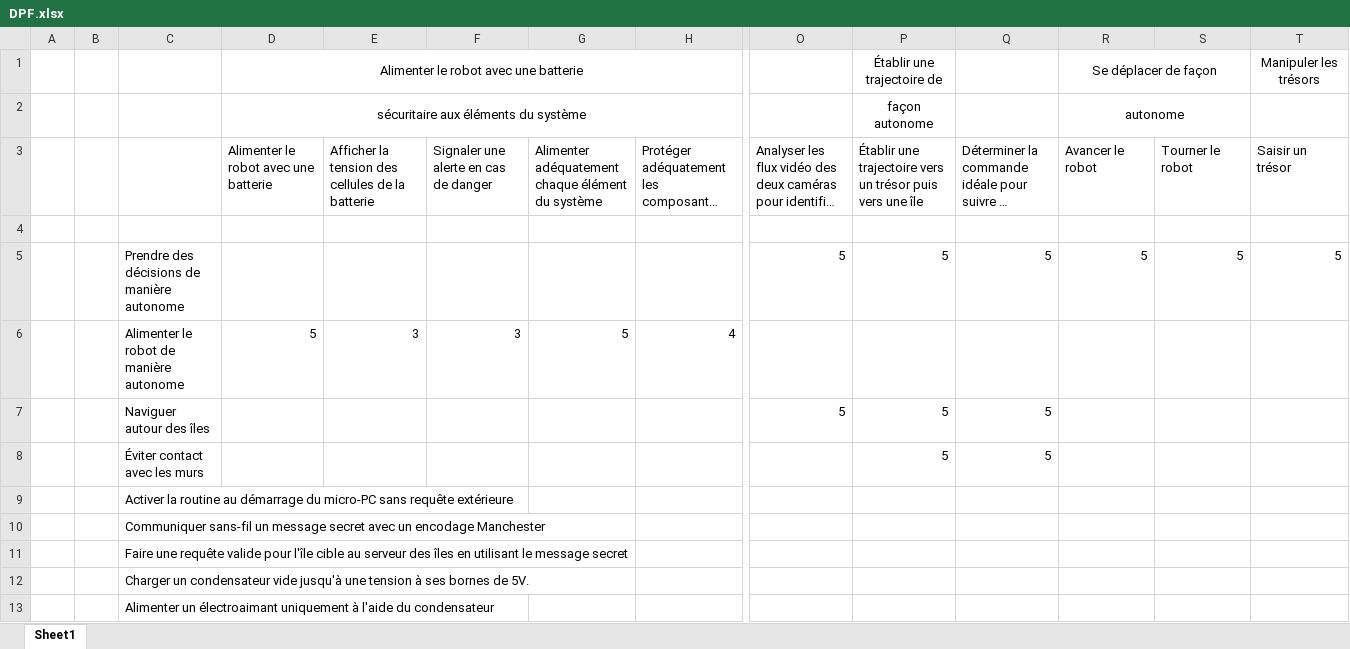
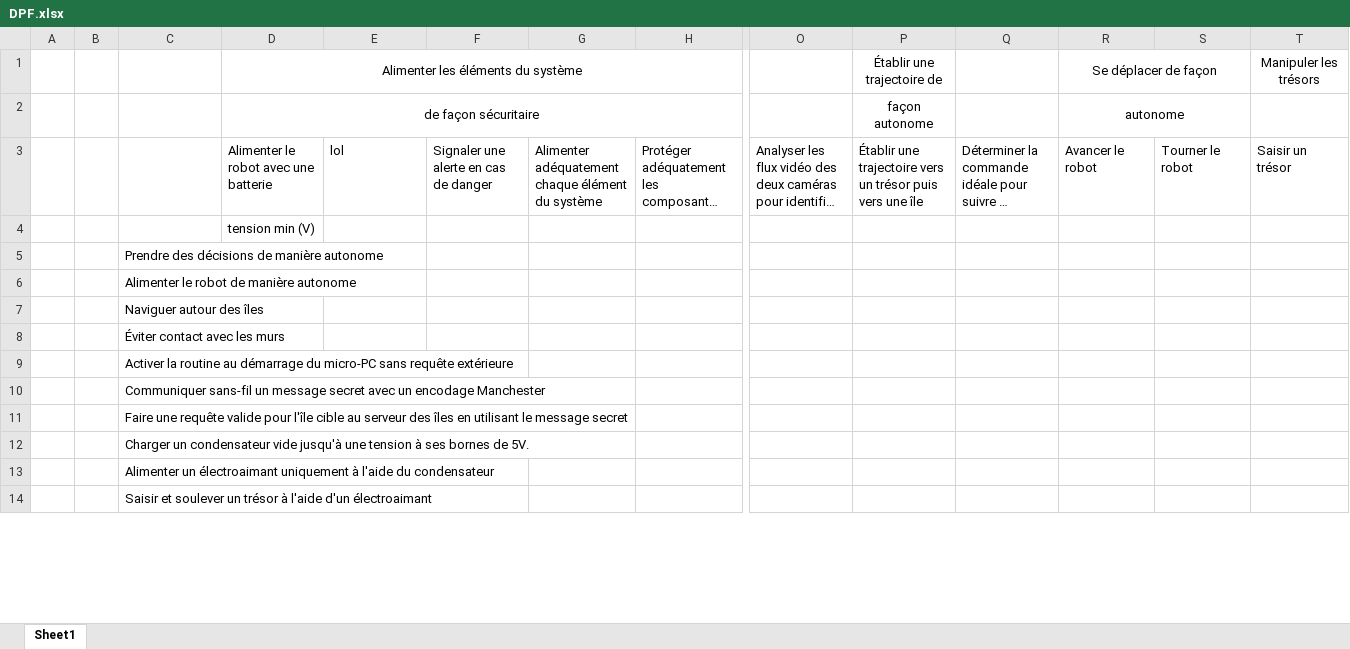
Before and after one commit to jmprovencher/Treasure-Picker-Robot, an Excel workbook: Remises/Remise 1/DPF.xlsx, sheet Sheet1, drawn as a sheet; only a part is shown, gaps mark what is left out; the shorter side is filled out with more unchanged rows; long unchanged cells end in …; values as stored, in another font and other column widths than the file's, no borders; removed rows and columns are numbered as before the commit, all else as after; rows hold the shown columns only; the diff covers the shown part only; the diff names each change by its address in the sheet, - before the commit and + after, or states it on an @@ line.

Commit message:
wew

```diff
--- a/Remises/Remise 1/DPF.xlsx (sheet Sheet1)
+++ b/Remises/Remise 1/DPF.xlsx (sheet Sheet1)
-D1: Alimenter le robot avec une batterie
+D1: Alimenter les éléments du système
-D2: sécuritaire aux éléments du système
+D2: de façon sécuritaire
-E3: Afficher la tension des cellules de la batterie
+E3: lol
-row 4: (empty)
+row 4:  |  |  | tension min (V)
-row 5:  |  | Prendre des décisions de manière autonome |  |  |  |  |  | 5 | 5 | 5 | 5 | 5 | 5
-row 6:  |  | Alimenter le robot de manière autonome | 5 | 3 | 3 | 5 | 4
-row 7:  |  | Naviguer autour des îles |  |  |  |  |  | 5 | 5 | 5
-row 8:  |  | Éviter contact avec les murs |  |  |  |  |  |  | 5 | 5
+row 5:  |  | Prendre des décisions de manière autonome
+row 6:  |  | Alimenter le robot de manière autonome
+row 7:  |  | Naviguer autour des îles
+row 8:  |  | Éviter contact avec les murs
```
Also changed, not shown: 20 added rows, 1 removed row and 55 edited cells elsewhere in this sheet.
